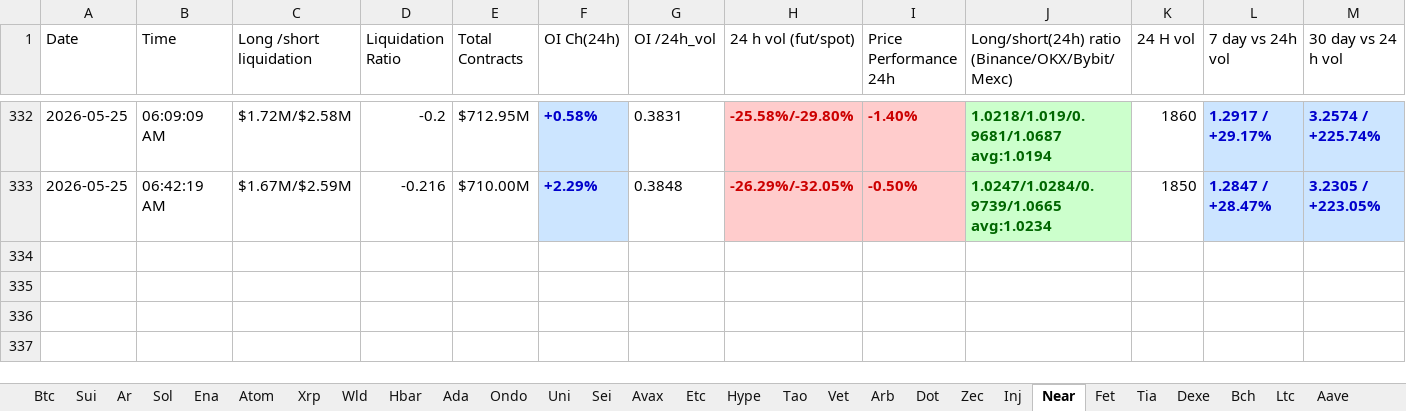
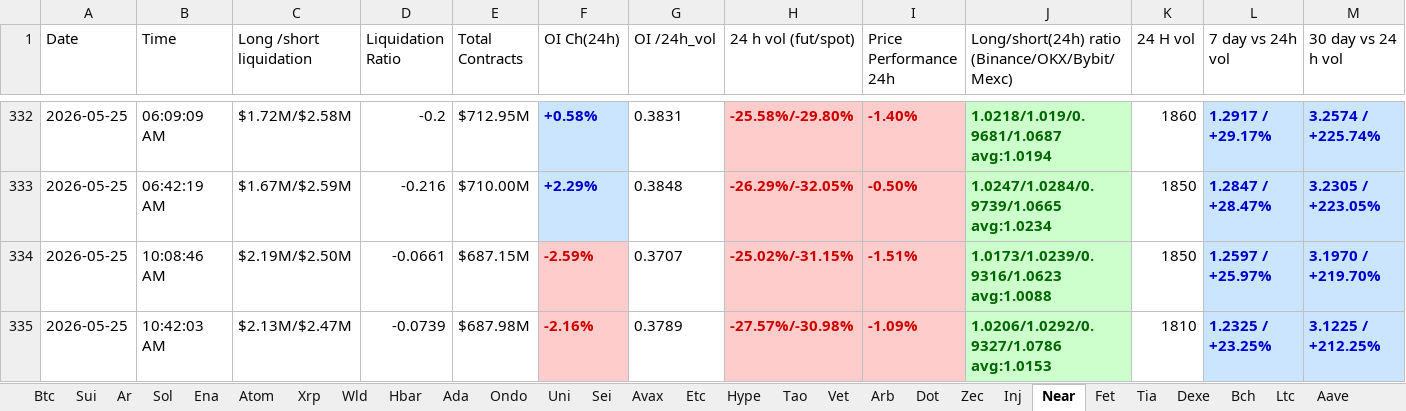
Before and after one commit to nooralam112358/coinglass-collector, an Excel workbook: Trading_Journal.xlsx, sheet Near, drawn as a sheet; only a part is shown, gaps mark what is left out; values as stored, in another font and other column widths than the file's, no borders; rows hold the shown columns only; the diff names each change by its address in the sheet, - before the commit and + after, or states it on an @@ line.

```diff
--- a/Trading_Journal.xlsx (sheet Near)
+++ b/Trading_Journal.xlsx (sheet Near)
+row 334: 2026-05-25 | 10:08:46 AM | $2.19M/$2.50M | -0.0661 | $687.15M | -2.59% | 0.3707 | -25.02%/-31.15% | -1.51% | 1.0173/1.0239/0.9316/1.0623 avg:1.0088 | 1850 | 1.2597 / +25.97% | 3.1970 / +219.70%
+row 335: 2026-05-25 | 10:42:03 AM | $2.13M/$2.47M | -0.0739 | $687.98M | -2.16% | 0.3789 | -27.57%/-30.98% | -1.09% | 1.0206/1.0292/0.9327/1.0786 avg:1.0153 | 1810 | 1.2325 / +23.25% | 3.1225 / +212.25%
```
Also changed, not shown: sheet Dot, sheet Bch, sheet Hype, sheet Uni, sheet Bnb, sheet Fet, 25 more sheets.
